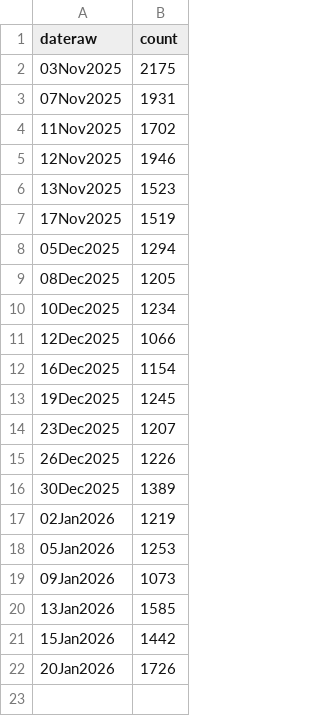
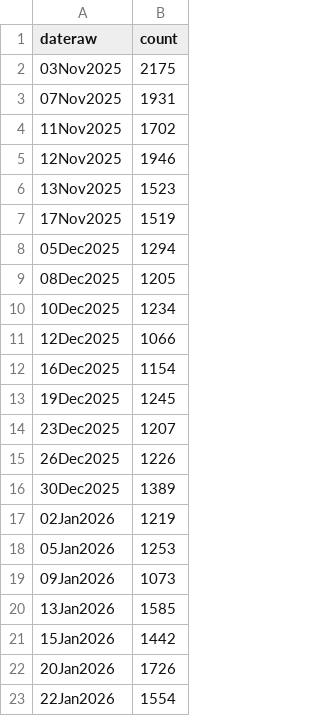
Before and after one commit to cooper-kerr/financial-bubble-detection-dashboard, a CSV file: data/csv/optout_META_count.csv, drawn as a sheet.

```diff
--- a/data/csv/optout_META_count.csv
+++ b/data/csv/optout_META_count.csv
@@ -22 +22,2 @@ dateraw,count
 20Jan2026,1726
+22Jan2026,1554
```
Also changed, not shown: data/csv/optout_AAPL_count.csv, data/csv/optout_MSFT_count.csv, 45 other files.
